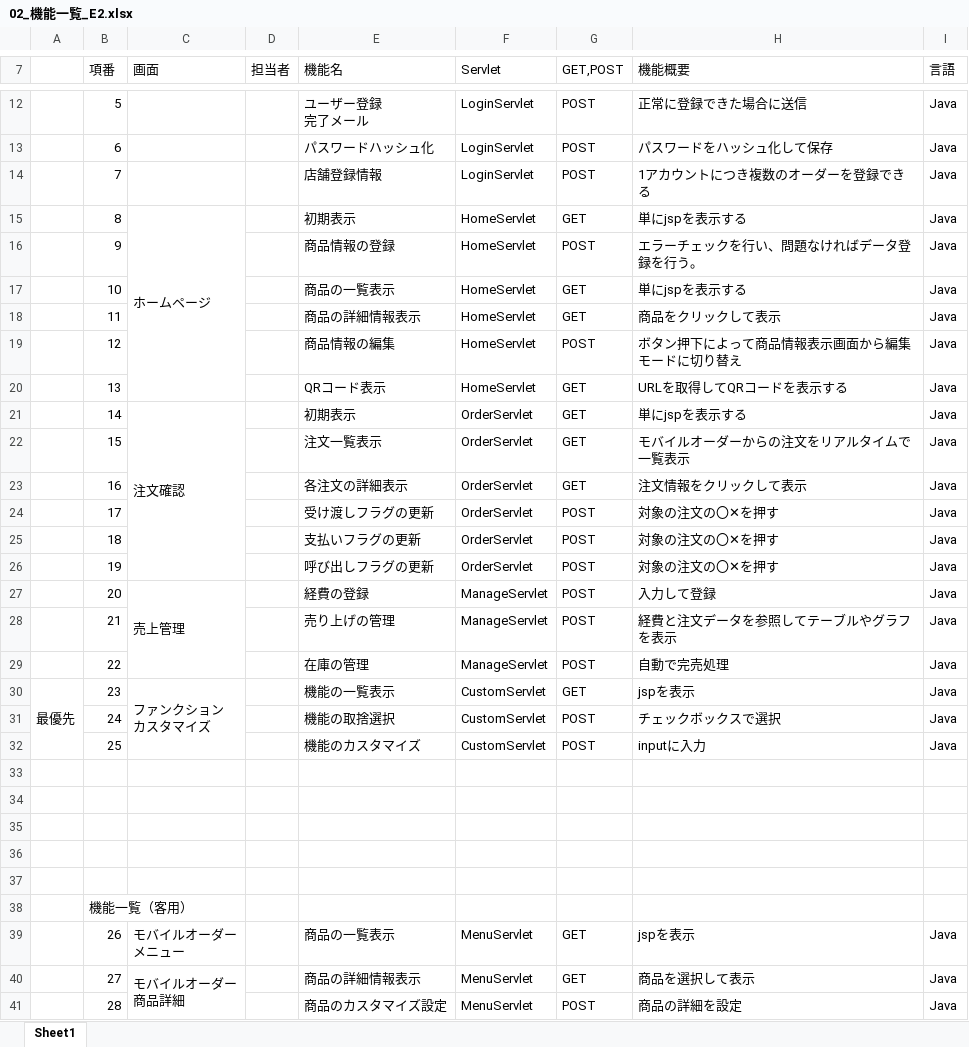
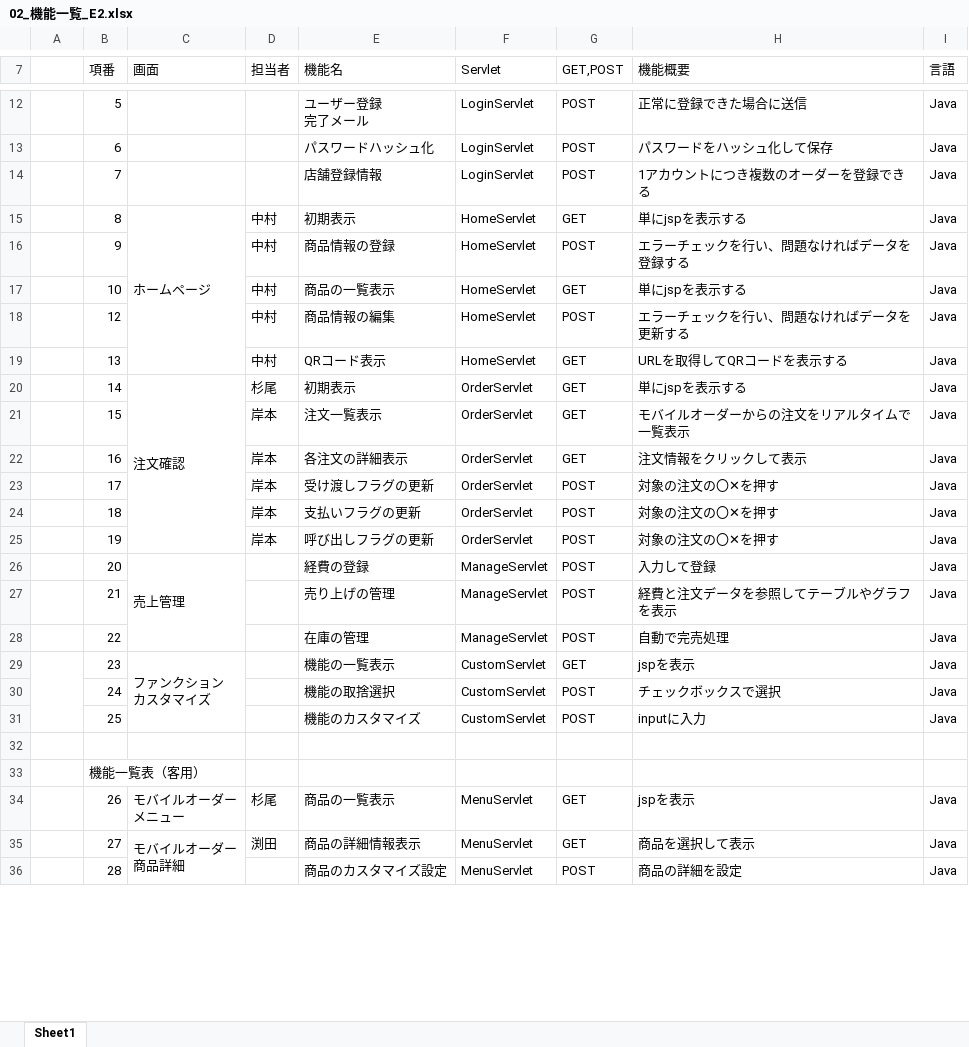
Before and after one commit to plusdojo2025/E2, an Excel workbook: documents/02_機能一覧_E2.xlsx, sheet Sheet1, drawn as a sheet; only a part is shown, gaps mark what is left out; values as stored, in another font and other column widths than the file's, no cell formats; removed rows and columns are numbered as before the commit, all else as after; the diff covers the shown part only; the diff names each change by its address in the sheet, - before the commit and + after, or states it on an @@ line.

```diff
--- a/documents/02_機能一覧_E2.xlsx (sheet Sheet1)
+++ b/documents/02_機能一覧_E2.xlsx (sheet Sheet1)
-D15:D17 (担当者): (empty)
+D15:D17 (担当者): 中村
-H16 (機能概要): エラーチェックを行い、問題なければデータ登録を行う。
+H16 (機能概要): エラーチェックを行い、問題なければデータを登録する
-row 18:  | 11 |  |  | 商品の詳細情報表示 | HomeServlet | GET | 商品をクリックして表示 | Java
-D18:D19 (担当者): (empty)
+D18:D19 (担当者): 中村
-H18 (機能概要): ボタン押下によって商品情報表示画面から編集モードに切り替え
+H18 (機能概要): エラーチェックを行い、問題なければデータを更新する
-D20 (担当者): (empty)
+D20 (担当者): 杉尾
-D21:D25 (担当者): (empty)
+D21:D25 (担当者): 岸本
-A29: 最優先
+A29: (empty)
-row 34: (empty)
-row 35: (empty)
-row 36: (empty)
-row 37: (empty)
-B33 (項番): 機能一覧（客用）
+B33 (項番): 機能一覧表（客用）
-D34 (担当者): (empty)
+D34 (担当者): 杉尾
-D35 (担当者): (empty)
+D35 (担当者): 渕田
```
Also changed, not shown: 1 added row, 1 removed row and 12 edited cells elsewhere in this sheet, cell formats, documents/02_データベース設計書_E2.xlsx, documents/03_ファイル構成一覧表_E2.xlsx, 4 other files.
